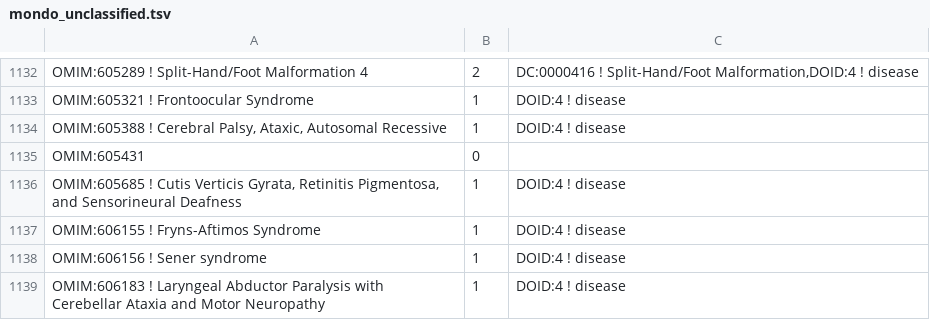
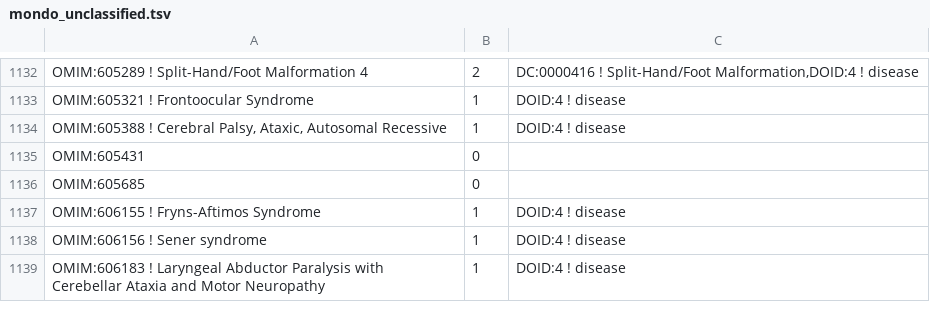
Before and after one commit to obophenotype/obsolete-hdo, a TSV file: src/experimental/mondo_unclassified.tsv, drawn as a sheet; only a part is shown, gaps mark what is left out; removed rows and columns are numbered as before the commit, all else as after; the diff names each change by its address in the sheet, - before the commit and + after, or states it on an @@ line.

```diff
--- a/src/experimental/mondo_unclassified.tsv
+++ b/src/experimental/mondo_unclassified.tsv
-row 1136: OMIM:605685 ! Cutis Verticis Gyrata, Retinitis Pigmentosa, and Sensorineural Deafness | 1 | DOID:4 ! disease
+row 1136: OMIM:605685 | 0
```
Also changed, not shown: 7 other files.
